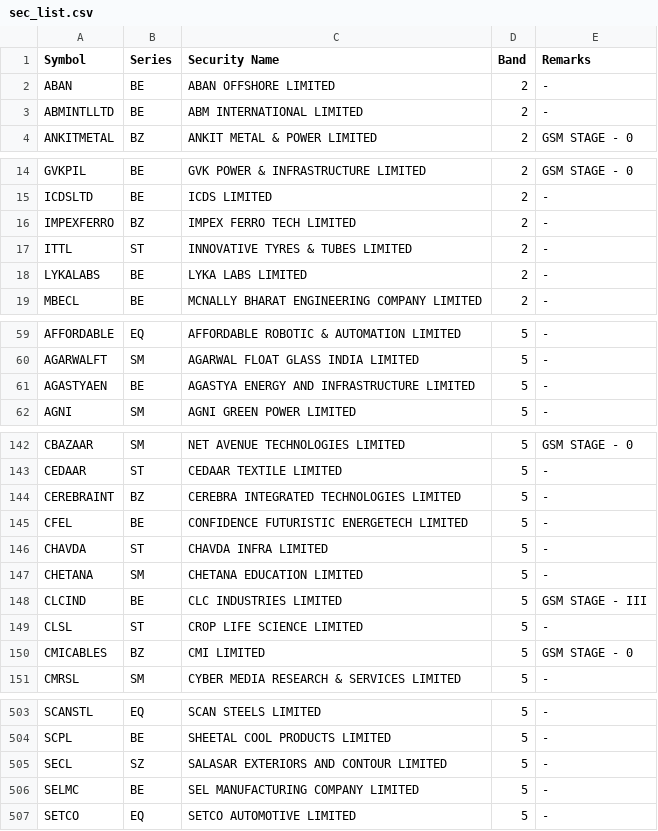
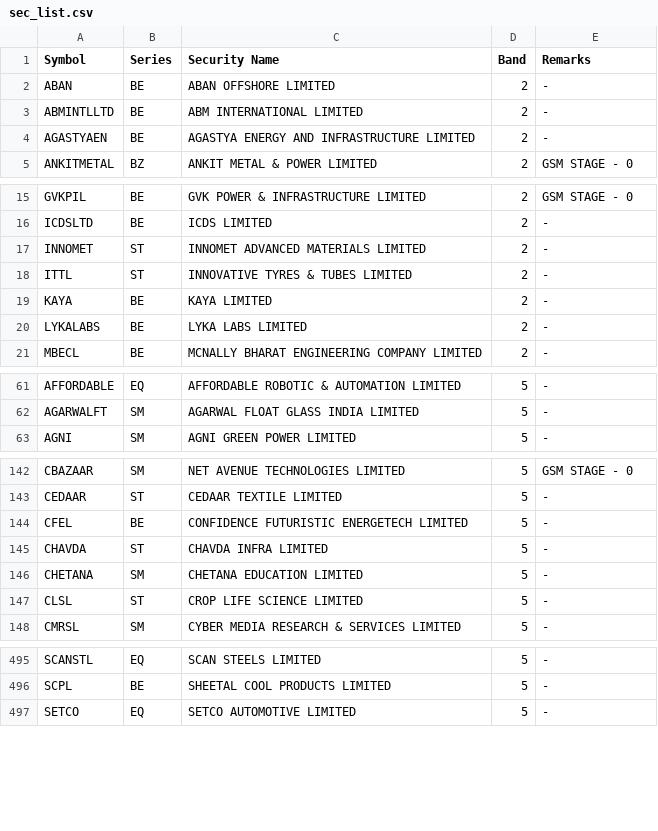
Before and after one commit to SiddhantAnand/stocks-paper-trader, a CSV file: data/sec_list.csv, drawn as a sheet; only a part is shown, gaps mark what is left out; the diff covers the shown part only.

```diff
--- a/data/sec_list.csv
+++ b/data/sec_list.csv
@@ -3,2 +3,3 @@ ABAN,BE,ABAN OFFSHORE LIMITED,2,"-"
 ABMINTLLTD,BE,ABM INTERNATIONAL LIMITED,2,"-"
+AGASTYAEN,BE,AGASTYA ENERGY AND INFRASTRUCTURE LIMITED,2,"-"
 ANKITMETAL,BZ,ANKIT METAL & POWER LIMITED,2,"GSM STAGE - 0"
@@ -15,4 +16,5 @@ GVKPIL,BE,GVK POWER & INFRASTRUCTURE LIMITED,2,"GSM STAGE - 0"
 ICDSLTD,BE,ICDS LIMITED,2,"-"
-IMPEXFERRO,BZ,IMPEX FERRO TECH LIMITED,2,"-"
+INNOMET,ST,INNOMET ADVANCED MATERIALS LIMITED,2,"-"
 ITTL,ST,INNOVATIVE TYRES & TUBES LIMITED,2,"-"
+KAYA,BE,KAYA LIMITED,2,"-"
 LYKALABS,BE,LYKA LABS LIMITED,2,"-"
@@ -60,3 +62,2 @@ AFFORDABLE,EQ,AFFORDABLE ROBOTIC & AUTOMATION LIMITED,5,"-"
 AGARWALFT,SM,AGARWAL FLOAT GLASS INDIA LIMITED,5,"-"
-AGASTYAEN,BE,AGASTYA ENERGY AND INFRASTRUCTURE LIMITED,5,"-"
 AGNI,SM,AGNI GREEN POWER LIMITED,5,"-"
@@ -143,3 +143,2 @@ CBAZAAR,SM,NET AVENUE TECHNOLOGIES LIMITED,5,"GSM STAGE - 0"
 CEDAAR,ST,CEDAAR TEXTILE LIMITED,5,"-"
-CEREBRAINT,BZ,CEREBRA INTEGRATED TECHNOLOGIES LIMITED,5,"-"
 CFEL,BE,CONFIDENCE FUTURISTIC ENERGETECH LIMITED,5,"-"
@@ -147,5 +146,3 @@ CHAVDA,ST,CHAVDA INFRA LIMITED,5,"-"
 CHETANA,SM,CHETANA EDUCATION LIMITED,5,"-"
-CLCIND,BE,CLC INDUSTRIES LIMITED,5,"GSM STAGE - III"
 CLSL,ST,CROP LIFE SCIENCE LIMITED,5,"-"
-CMICABLES,BZ,CMI LIMITED,5,"GSM STAGE - 0"
 CMRSL,SM,CYBER MEDIA RESEARCH & SERVICES LIMITED,5,"-"
@@ -504,4 +496,2 @@ SCANSTL,EQ,SCAN STEELS LIMITED,5,"-"
 SCPL,BE,SHEETAL COOL PRODUCTS LIMITED,5,"-"
-SECL,SZ,SALASAR EXTERIORS AND CONTOUR LIMITED,5,"-"
-SELMC,BE,SEL MANUFACTURING COMPANY LIMITED,5,"-"
 SETCO,EQ,SETCO AUTOMOTIVE LIMITED,5,"-"
```
Also changed, not shown: 5 added rows, 12 removed rows and 1 edited cell elsewhere in this file, 2 other files.
